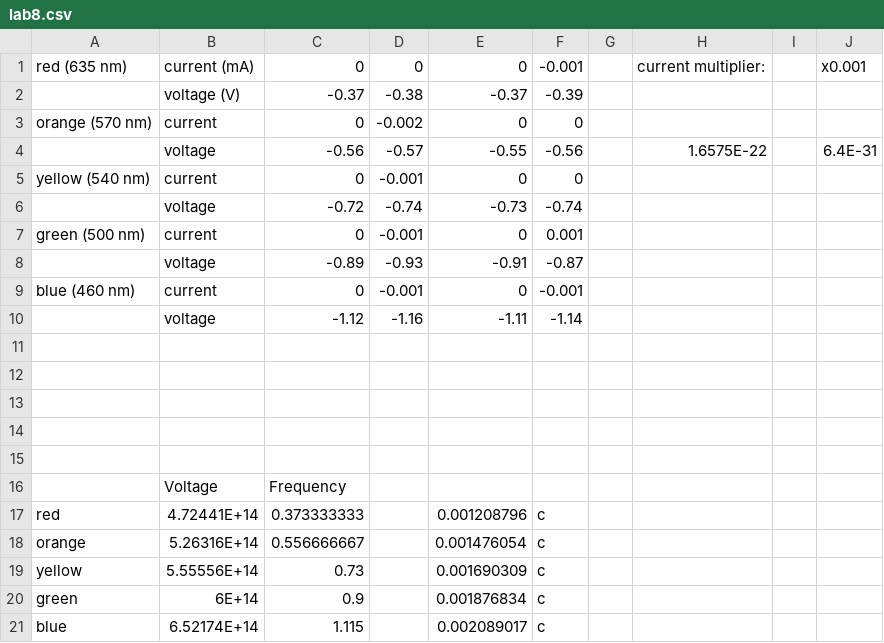
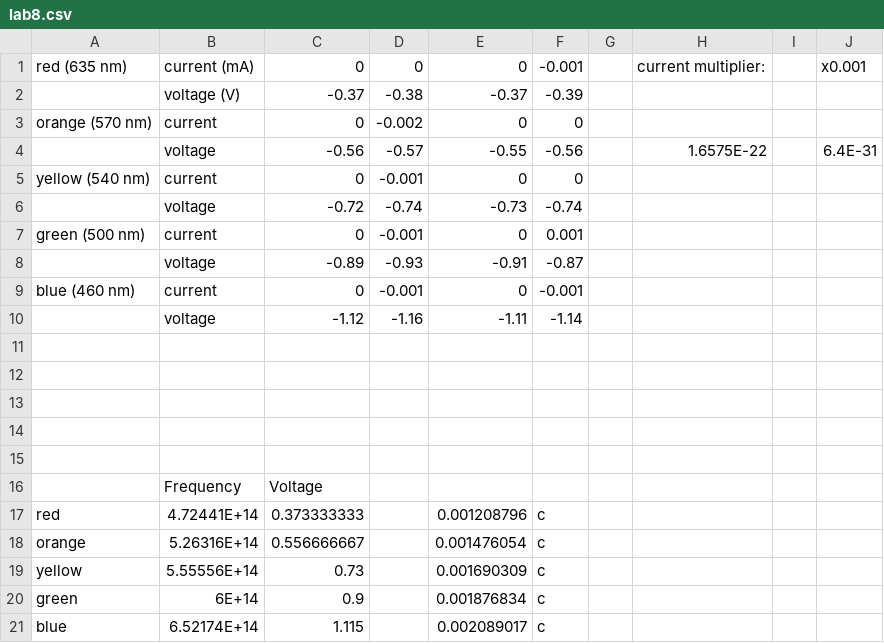
Before and after one commit to Hazel-Brown/PHYS263, a CSV file: lab7/lab8.csv, drawn as a sheet.

Commit message:
Update lab8.csv

```diff
--- a/lab7/lab8.csv
+++ b/lab7/lab8.csv
@@ -15,3 +15,3 @@ blue (460 nm),current,0,-0.001,0,-0.001,,,,
 ,,,,,,,,,
-,Voltage,Frequency,,,,,,,
+,Frequency,Voltage,,,,,,,
 red,4.72441E+14,0.373333333,,0.001208796,c,,,,
```
